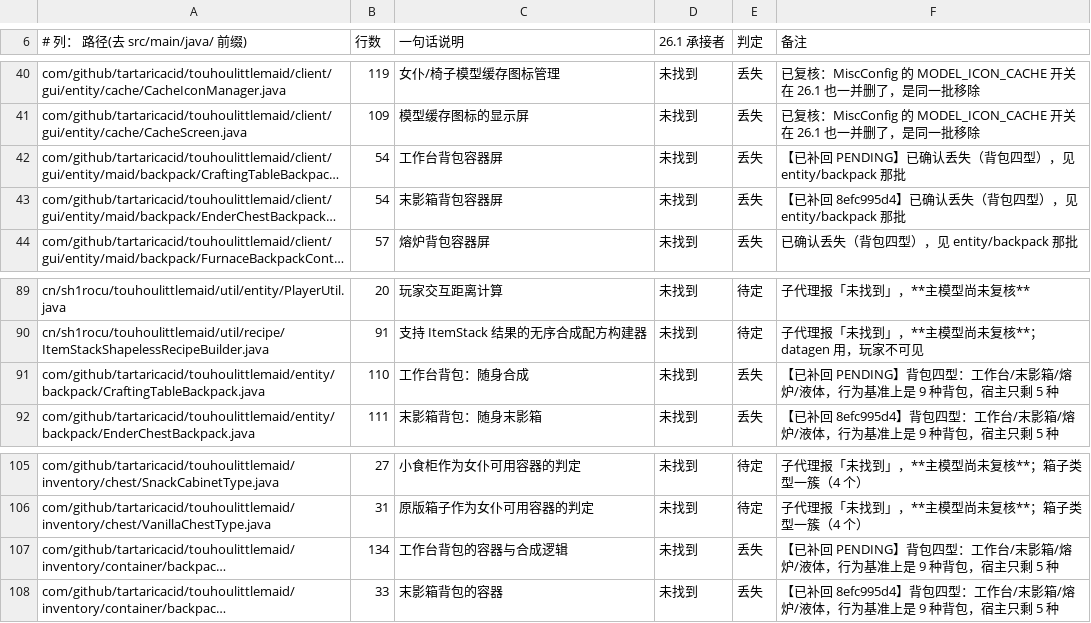
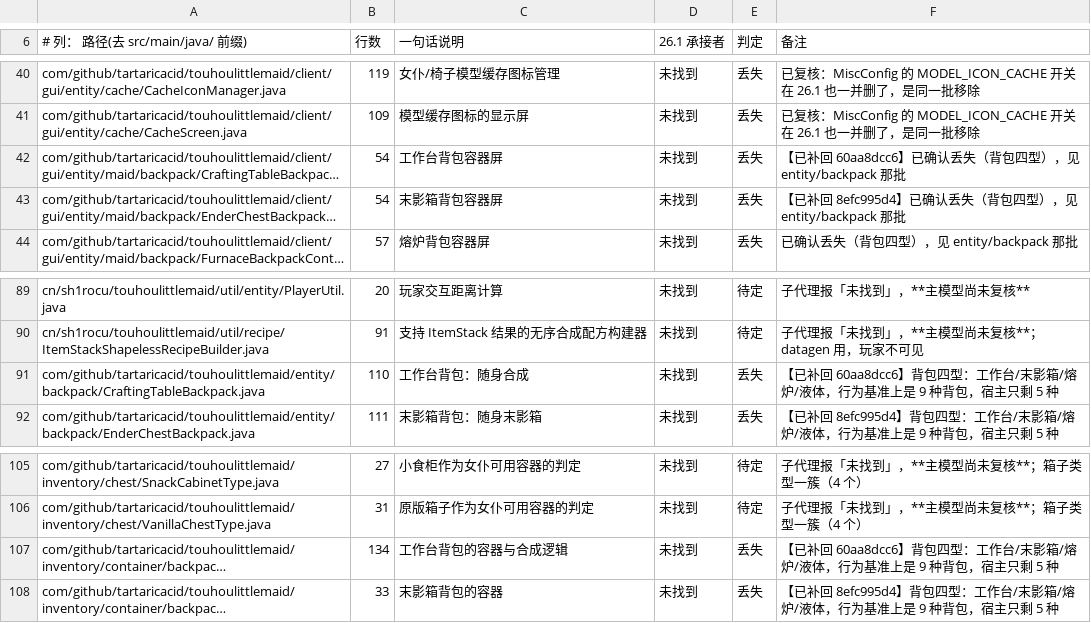
Before and after one commit to gege-tlph/TouhouLittleMaid-Orihime, a TSV file: docs/tools/host_gap_ledger.tsv, drawn as a sheet; only a part is shown, gaps mark what is left out; long unchanged cells end in …; the diff names each change by its address in the sheet, - before the commit and + after, or states it on an @@ line.

Commit message:
docs(audit): 账本补上工作台背包的提交号

```diff
--- a/docs/tools/host_gap_ledger.tsv
+++ b/docs/tools/host_gap_ledger.tsv
-F42 (备注): …已补回 PENDING】已确认…
+F42 (备注): …已补回 60aa8dcc6】已确认…
-F91 (备注): …已补回 PENDING】背包四…
+F91 (备注): …已补回 60aa8dcc6】背包四…
-F107 (备注): …已补回 PENDING】背包四…
+F107 (备注): …已补回 60aa8dcc6】背包四…
```
